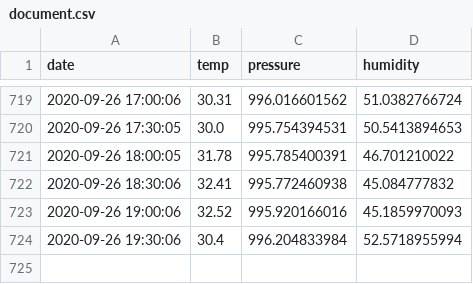
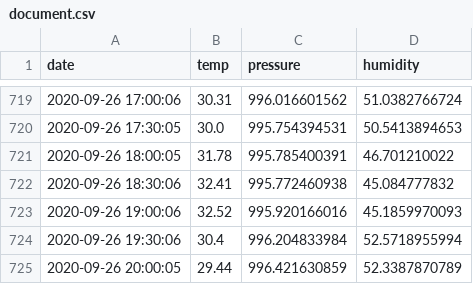
Before and after one commit to samedelstein/edinburg_temp, a CSV file: document.csv, drawn as a sheet; only a part is shown, gaps mark what is left out.

Commit message:
Updated data

```diff
--- a/document.csv
+++ b/document.csv
@@ -724 +724,2 @@ date,temp, pressure, humidity
 2020-09-26 19:30:06,30.4,996.204833984,52.5718955994
+2020-09-26 20:00:05,29.44,996.421630859,52.3387870789
```
